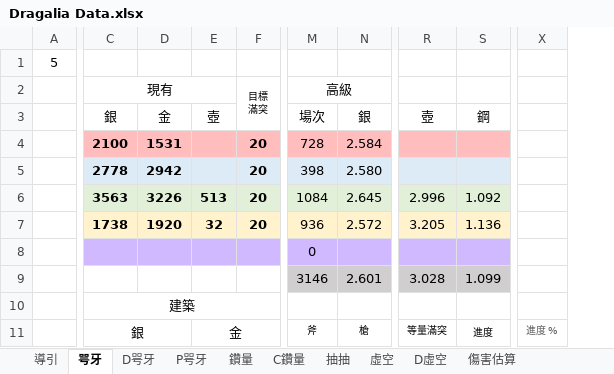
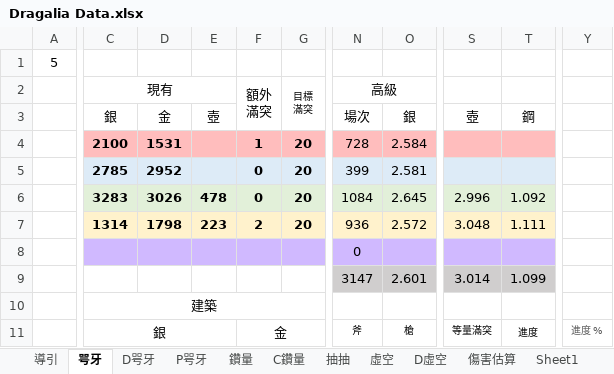
Before and after one commit to RaenonX-DL/dragalia-data-track, an Excel workbook: Dragalia Data.xlsx, sheet 咢牙, drawn as a sheet; only a part is shown, gaps mark what is left out; values as stored, in another font and other column widths than the file's, no borders; conditional formats not drawn; removed rows and columns are numbered as before the commit, all else as after; rows hold the shown columns only; ↵ is a line break in a cell; the diff covers the shown part only; the diff names each change by its address in the sheet, - before the commit and + after, or states it on an @@ line.

```diff
--- a/Dragalia Data.xlsx (sheet 咢牙)
+++ b/Dragalia Data.xlsx (sheet 咢牙)
+sheet tab: Sheet1
+column E, rows 3-6: 壺 |  |  | 478
-column R, rows 3-6: 壺 |  |  | 2.996; rows 9-11: 3.028 |  | 等量滿突
-column S, rows 3-6: 鋼 |  |  | 1.092; rows 9-11: 1.099 |  | 進度
+column S, rows 3-6: 壺 |  |  | 2.996; rows 9-11: 3.014 |  | 等量滿突
+column T, rows 3-6: 鋼 |  |  | 1.092; rows 9-11: 1.099 |  | 進度
-column X, row 11: 進度 %
+column Y, row 11: 進度 %
-C2:E2 merged
+C2:E2 merged
-F2: (empty)
+F2: 額外 ↵ 滿突
+F2:F3 merged
-F3 (額外 滿突): 壺
+F3 (額外 滿突): (empty)
-F4 (額外 滿突): (empty)
+F4 (額外 滿突): 1
-C5 (現有): 2778
+C5 (現有): 2785
-D5: 2942
+D5: 2952
-F5 (額外 滿突): (empty)
+F5 (額外 滿突): 0
-N5 (高級): 398
+N5 (高級): 399
-O5: 2.580
+O5: 2.581
-C6 (現有): 3563
+C6 (現有): 3283
-D6: 3226
+D6: 3026
-F6 (額外 滿突): 513
+F6 (額外 滿突): 0
-row 7:  | 1738 | 1920 | 32 | 20 | 936 | 2.572 | 3.205 | 1.136
+row 7:  | 1314 | 1798 | 223 | 2 | 20 | 936 | 2.572 | 3.048 | 1.111
-N9 (高級): 3146
+N9 (高級): 3147
-C10:F10 merged
+C10:H10 merged
-E11:F11 merged
+F11:H11 merged
```
Also changed, not shown: 15 edited cells, cell formats and merged cells elsewhere in this sheet, sheet D咢牙, sheet 鑽量, sheet 抽抽, formulas that keep their value, hidden cells, charts or pictures.
